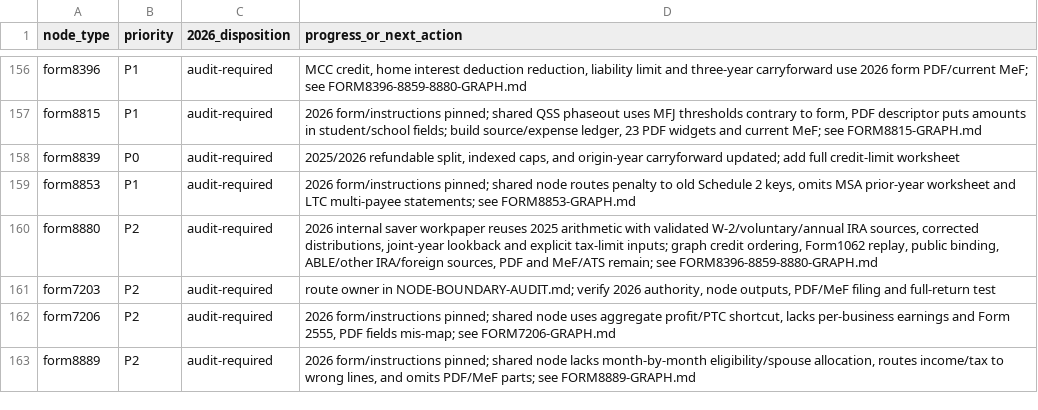
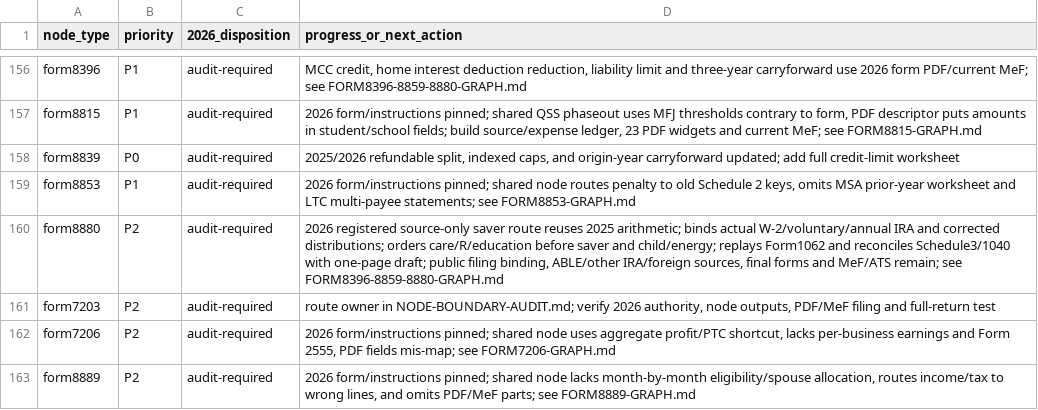
Before and after one commit to filedcom/opentax, a CSV file: docs/ty2026/inventories/node-review.csv, drawn as a sheet; only a part is shown, gaps mark what is left out.

```diff
--- a/docs/ty2026/inventories/node-review.csv
+++ b/docs/ty2026/inventories/node-review.csv
@@ -159,3 +159,3 @@ form8839,P0,audit-required,"2025/2026 refundable split, indexed caps, and origin
 form8853,P1,audit-required,"2026 form/instructions pinned; shared node routes penalty to old Schedule 2 keys, omits MSA prior-year worksheet and LTC multi-payee statements; see FORM8853-GRAPH.md"
-form8880,P2,audit-required,"2026 internal saver workpaper reuses 2025 arithmetic with validated W-2/voluntary/annual IRA sources, corrected distributions, joint-year lookback and explicit tax-limit inputs; graph credit ordering, Form1062 replay, public binding, ABLE/other IRA/foreign sources, PDF and MeF/ATS remain; see FORM8396-8859-8880-GRAPH.md"
+form8880,P2,audit-required,"2026 registered source-only saver route reuses 2025 arithmetic; binds actual W-2/voluntary/annual IRA and corrected distributions; orders care/R/education before saver and child/energy; replays Form1062 and reconciles Schedule3/1040 with one-page draft; public filing binding, ABLE/other IRA/foreign sources, final forms and MeF/ATS remain; see FORM8396-8859-8880-GRAPH.md"
 form7203,P2,audit-required,"route owner in NODE-BOUNDARY-AUDIT.md; verify 2026 authority, node outputs, PDF/MeF filing and full-return test"
```
Also changed, not shown: docs/ty2026/inventories/graph-route-gaps.csv, docs/ty2026/inventories/graph-routes.csv, 24 other files.
